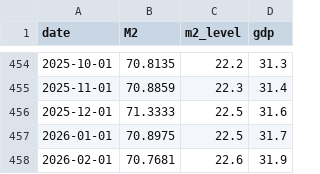
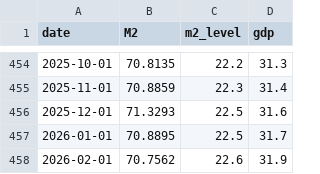
Before and after one commit to bdecon/bdecon.github.io, a CSV file: files/m2gdp.csv, drawn as a sheet; only a part is shown, gaps mark what is left out.

```diff
--- a/files/m2gdp.csv
+++ b/files/m2gdp.csv
@@ -455,4 +455,4 @@ date,M2,m2_level,gdp
 2025-11-01,70.8859,22.3,31.4
-2025-12-01,71.3333,22.5,31.6
-2026-01-01,70.8975,22.5,31.7
-2026-02-01,70.7681,22.6,31.9
+2025-12-01,71.3293,22.5,31.6
+2026-01-01,70.8895,22.5,31.7
+2026-02-01,70.7562,22.6,31.9
```
Also changed, not shown: files/hpi.csv, files/unjo.csv, 6 other files.
